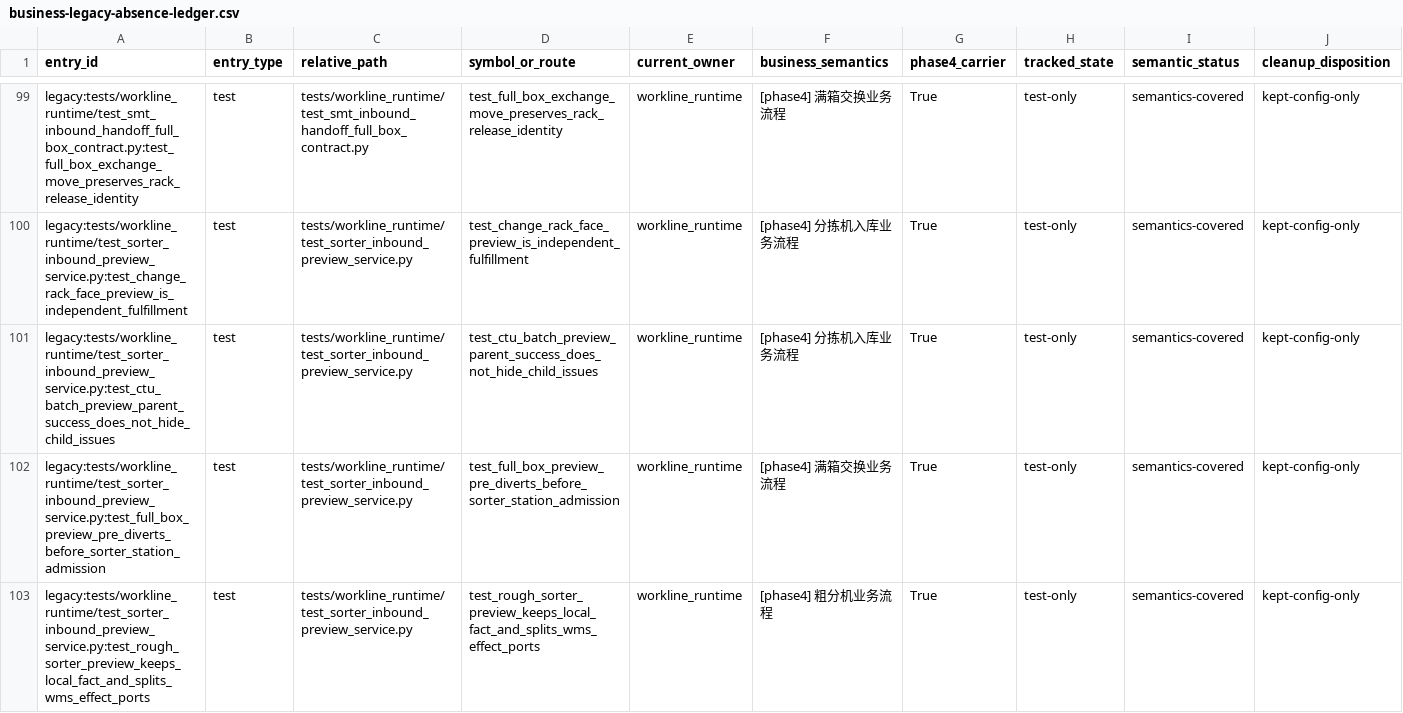
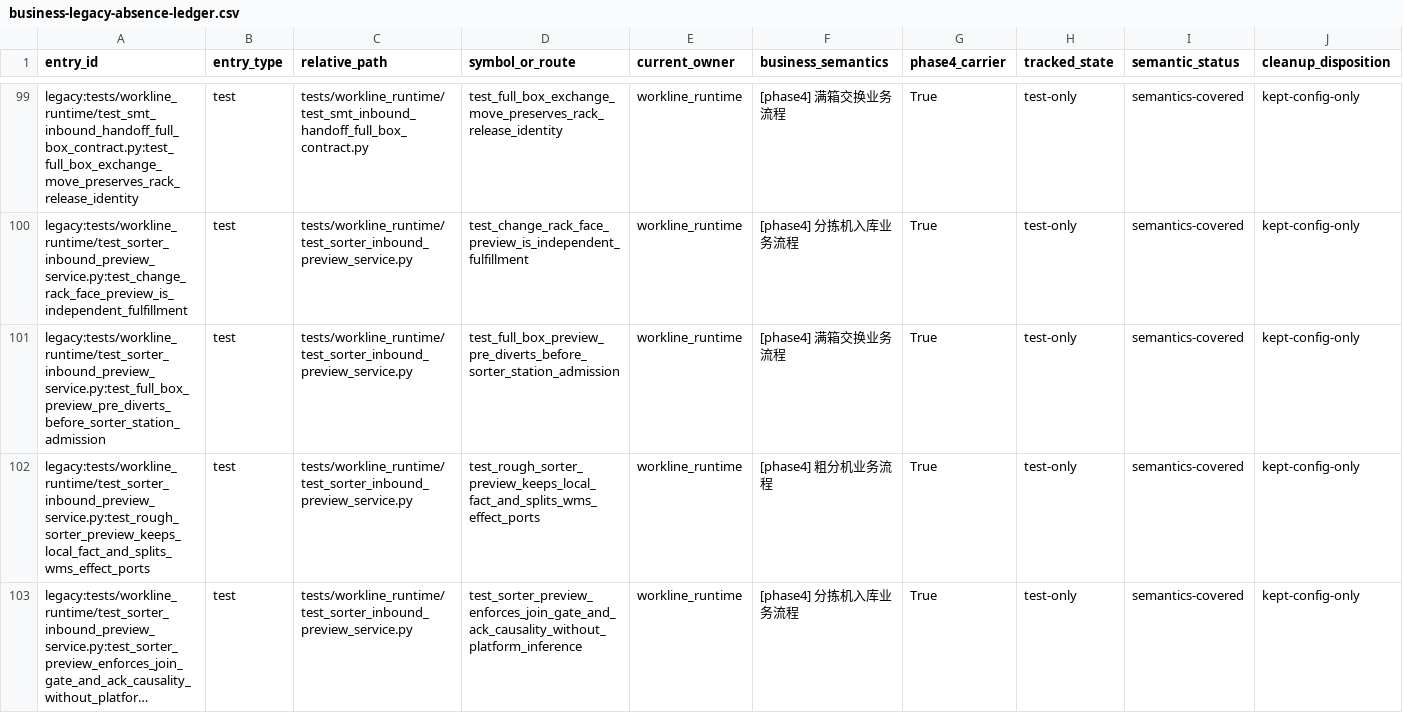
Before and after one commit to kaizhoumasha/wes_backend, a CSV file: docs/architecture/business-legacy-absence-ledger.csv, drawn as a sheet; only a part is shown, gaps mark what is left out; the shorter side is filled out with more unchanged rows; long unchanged cells end in …; rows hold the shown columns only; the diff names each change by its address in the sheet, - before the commit and + after, or states it on an @@ line.

```diff
--- a/docs/architecture/business-legacy-absence-ledger.csv
+++ b/docs/architecture/business-legacy-absence-ledger.csv
-row 101: legacy:tests/workline_runtime/test_sorter_inbound_preview_service.py:test_ctu_batch_preview_parent_success_does_not_hide_child_issues | test | tests/workline_runtime/test_sorter_inbound_preview_service.py | test_ctu_batch_preview_parent_success_does_not_hide_child_issues | workline_runtime | [phase4] 分拣机入库业务流程 | True | test-only | semantics-covered | kept-config-only
```
Also changed, not shown: docs/architecture/legacy-cleanup-matrix.csv, 9 other files.
